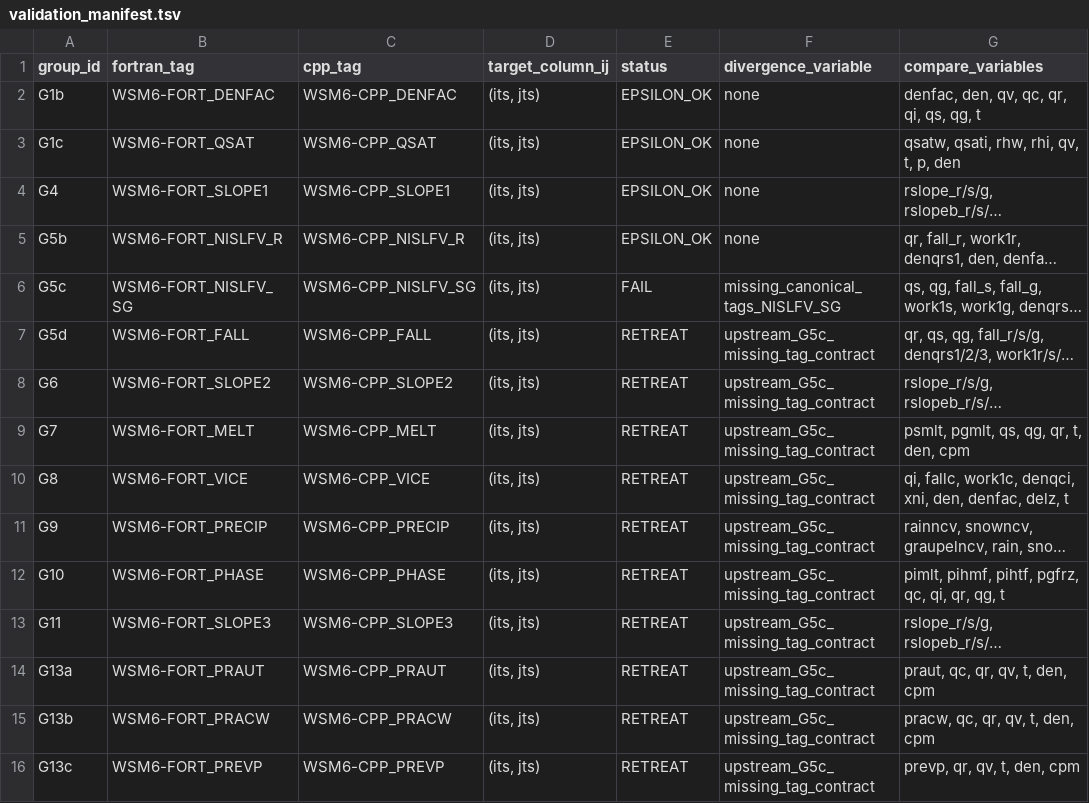
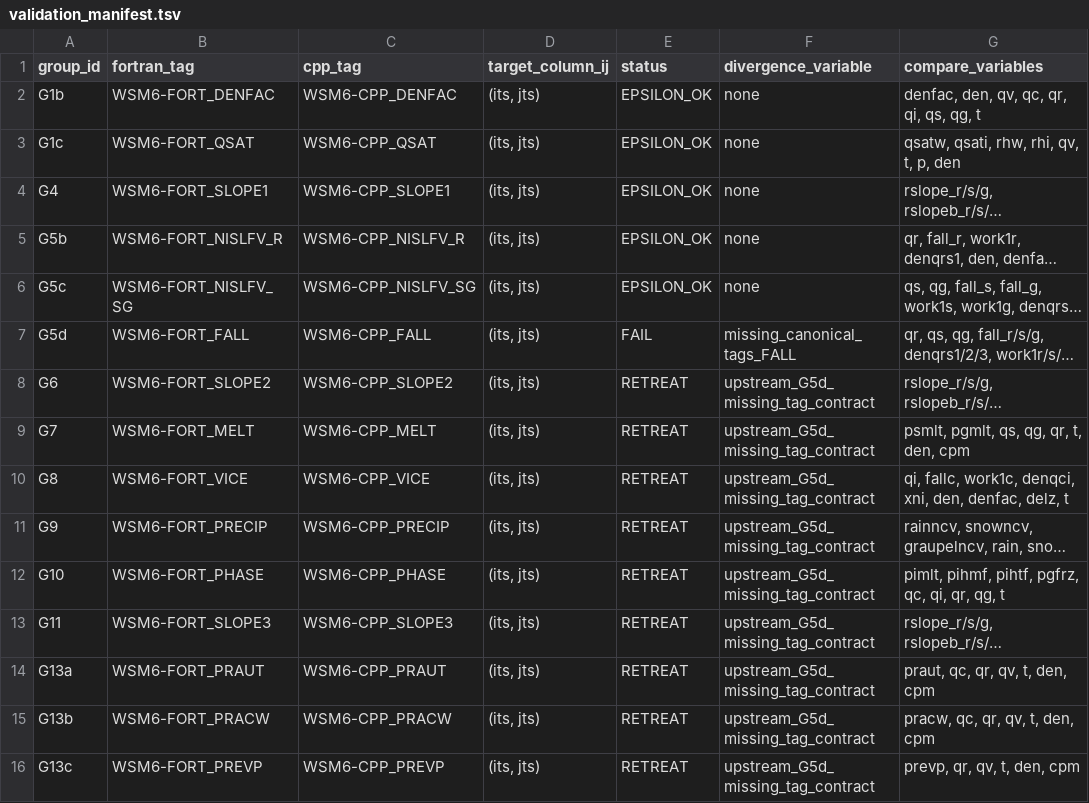
Before and after one commit to erf-model/ERF, a TSV file: Docs/wsm6_deep_dive/validation_manifest.tsv, drawn as a sheet; only a part is shown; long unchanged cells end in …; the diff covers the shown part only; the diff names each change by its address in the sheet, - before the commit and + after, or states it on an @@ line.

```diff
--- a/Docs/wsm6_deep_dive/validation_manifest.tsv
+++ b/Docs/wsm6_deep_dive/validation_manifest.tsv
-E6 (status): FAIL
+E6 (status): EPSILON_OK
-F6 (divergence_variable): missing_canonical_tags_NISLFV_SG
+F6 (divergence_variable): none
-E7 (status): RETREAT
+E7 (status): FAIL
-F7 (divergence_variable): upstream_G5c_missing_tag_contract
+F7 (divergence_variable): missing_canonical_tags_FALL
-F8:F16 (divergence_variable): upstream_G5c_missing_tag_contract
+F8:F16 (divergence_variable): upstream_G5d_missing_tag_contract
```
Also changed, not shown: 10 edited cells elsewhere in this file, Docs/wsm6_deep_dive/validation_runs.tsv, 3 other files.
